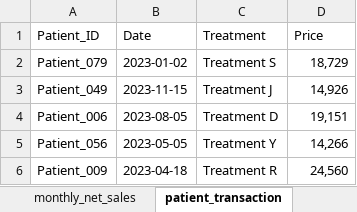
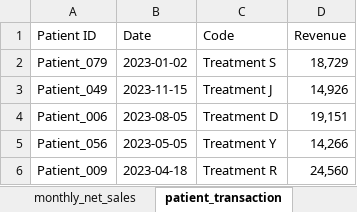
Before and after one commit to Gaia-Dental-Studio/Clinic_Value_Evaluation, an Excel workbook: company_data/Acre Data.xlsx, sheet patient_transaction, drawn as a sheet; only a part is shown; values as stored, in another font and other column widths than the file's, no borders; removed rows and columns are numbered as before the commit, all else as after; the diff names each change by its address in the sheet, - before the commit and + after, or states it on an @@ line.

```diff
--- a/company_data/Acre Data.xlsx (sheet patient_transaction)
+++ b/company_data/Acre Data.xlsx (sheet patient_transaction)
-row 1: Patient_ID | Date | Treatment | Price
+row 1: Patient ID | Date | Code | Revenue
```
Also changed, not shown: sheet monthly_net_sales, other sheet tabs, 37 other files.
